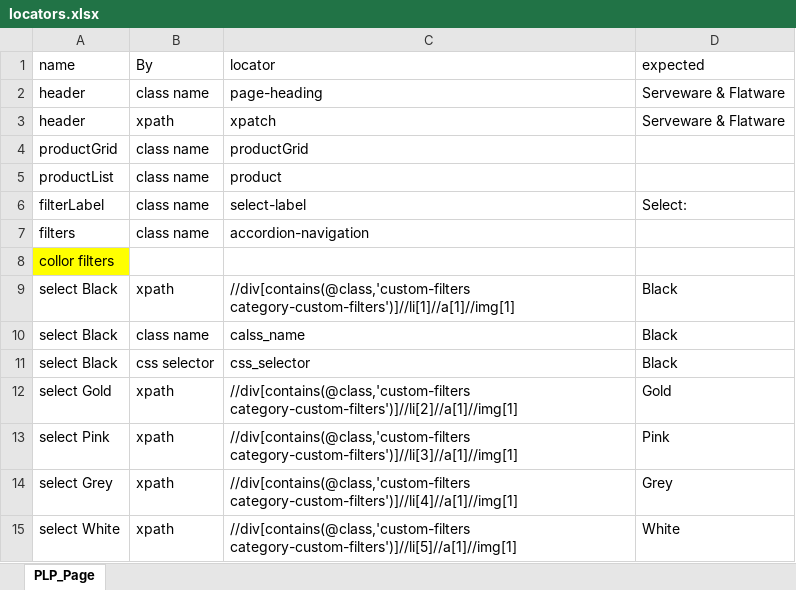
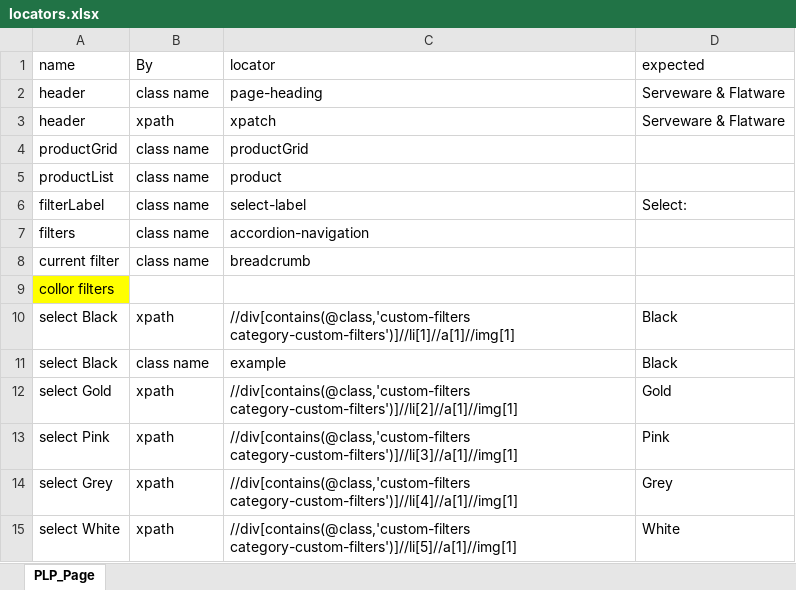
Before and after one commit to bonaris/bvt_poc, an Excel workbook: test_data/locators.xlsx, sheet PLP_Page, drawn as a sheet; values as stored, in another font and other column widths than the file's, no borders; removed rows and columns are numbered as before the commit, all else as after; the diff names each change by its address in the sheet, - before the commit and + after, or states it on an @@ line.

```diff
--- a/test_data/locators.xlsx (sheet PLP_Page)
+++ b/test_data/locators.xlsx (sheet PLP_Page)
+row 8: current filter | class name | breadcrumb
-C11 (locator): calss_name
+C11 (locator): example
-row 11: select Black | css selector | css_selector | Black
```
Also changed, not shown: test_data/test_data.xlsx, 2 other files.
